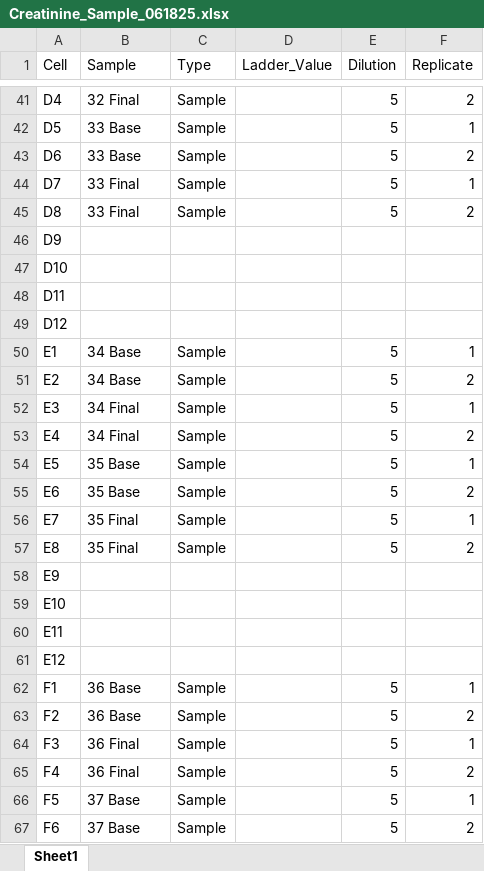
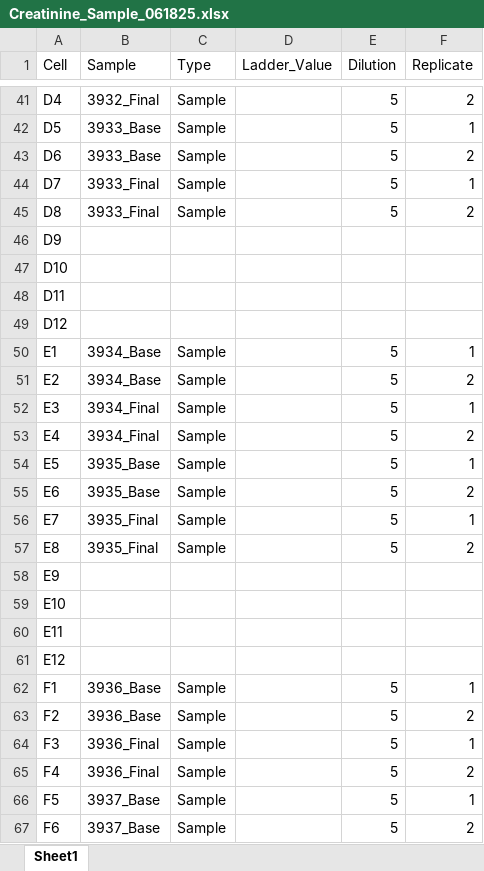
Before and after one commit to usckrc/PFAS_met_cage, an Excel workbook: VQC R work/Albuwell Data Sheets/Creatinine_Sample_061825.xlsx, sheet Sheet1, drawn as a sheet; only a part is shown, gaps mark what is left out; values as stored, in another font and other column widths than the file's, no borders; the diff covers the shown part only; the diff names each change by its address in the sheet, - before the commit and + after, or states it on an @@ line.

```diff
--- a/VQC R work/Albuwell Data Sheets/Creatinine_Sample_061825.xlsx (sheet Sheet1)
+++ b/VQC R work/Albuwell Data Sheets/Creatinine_Sample_061825.xlsx (sheet Sheet1)
-B41 (Sample): 32 Final
+B41 (Sample): 3932_Final
-B42:B43 (Sample): 33 Base
+B42:B43 (Sample): 3933_Base
-B44:B45 (Sample): 33 Final
+B44:B45 (Sample): 3933_Final
-B50:B51 (Sample): 34 Base
+B50:B51 (Sample): 3934_Base
-B52:B53 (Sample): 34 Final
+B52:B53 (Sample): 3934_Final
-B54:B55 (Sample): 35 Base
+B54:B55 (Sample): 3935_Base
-B56:B57 (Sample): 35 Final
+B56:B57 (Sample): 3935_Final
-B62:B63 (Sample): 36 Base
+B62:B63 (Sample): 3936_Base
-B64:B65 (Sample): 36 Final
+B64:B65 (Sample): 3936_Final
-B66:B67 (Sample): 37 Base
+B66:B67 (Sample): 3937_Base
```
Also changed, not shown: 29 edited cells elsewhere in this sheet, 2 other files.
